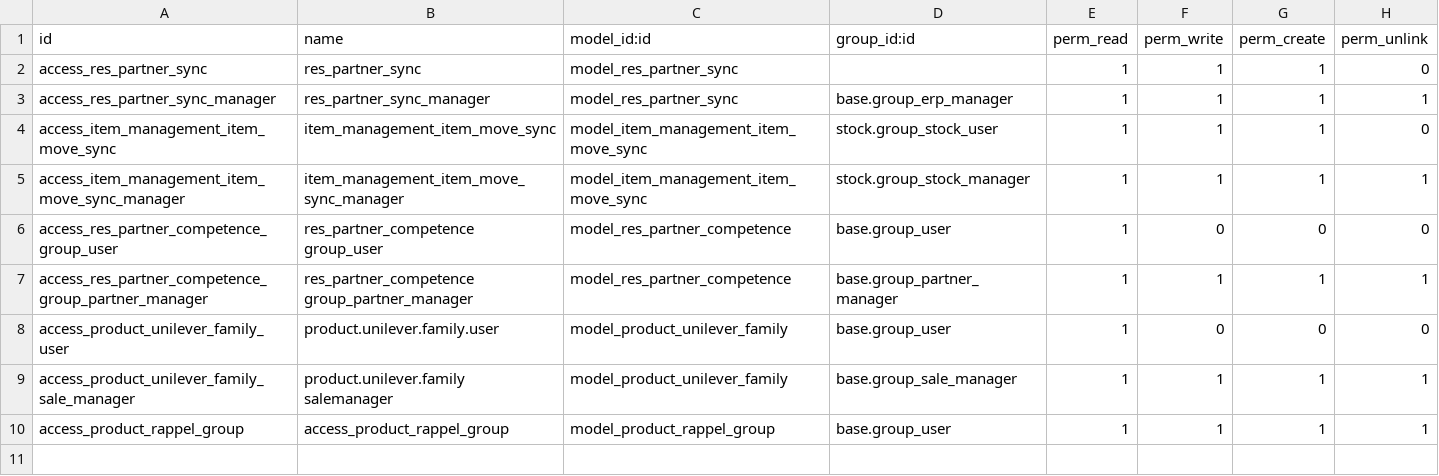
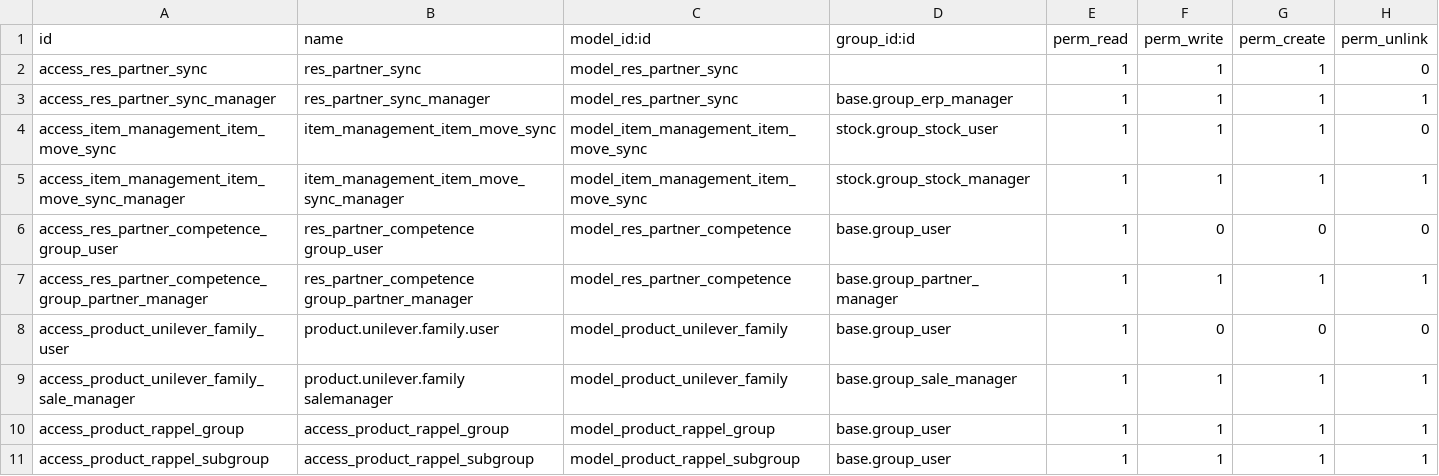
Before and after one commit to Comunitea/custom_apolo, a CSV file: frigo_edi/security/ir.model.access.csv, drawn as a sheet.

Commit message:
[ADD]rappel: Modificada gestión de rappels.

```diff
--- a/frigo_edi/security/ir.model.access.csv
+++ b/frigo_edi/security/ir.model.access.csv
@@ -10 +10,2 @@ access_product_unilever_family_sale_manager,product.unilever.family salemanager,
 access_product_rappel_group,access_product_rappel_group,model_product_rappel_group,base.group_user,1,1,1,1
+access_product_rappel_subgroup,access_product_rappel_subgroup,model_product_rappel_subgroup,base.group_user,1,1,1,1
```
Also changed, not shown: 17 other files.
